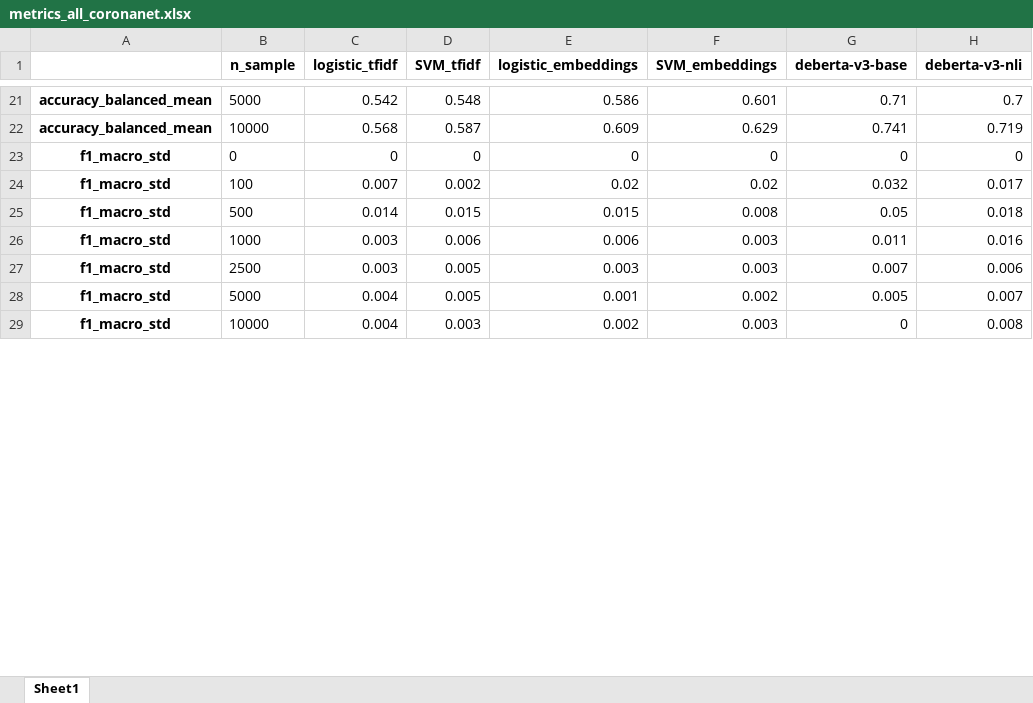
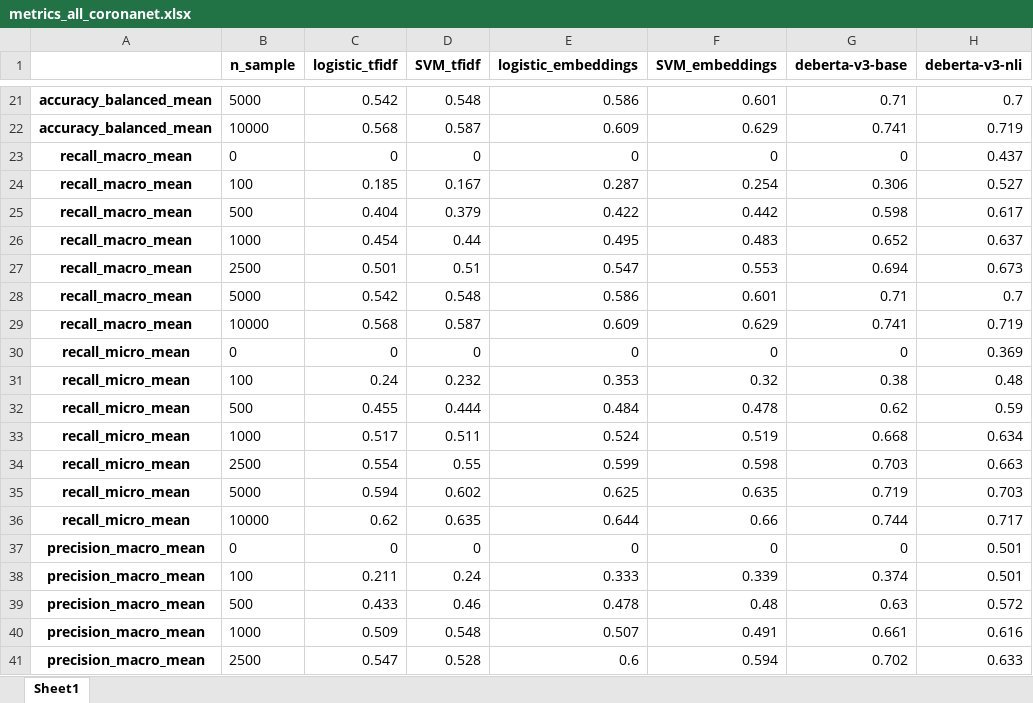
Before and after one commit to MoritzLaurer/less-annotating-with-bert-nli, an Excel workbook: appendix/metrics_all_coronanet.xlsx, sheet Sheet1, drawn as a sheet; only a part is shown, gaps mark what is left out; the shorter side is filled out with more unchanged rows; values as stored, in another font and other column widths than the file's, no borders; the diff covers the shown part only; the diff names each change by its address in the sheet, - before the commit and + after, or states it on an @@ line.

```diff
--- a/appendix/metrics_all_coronanet.xlsx (sheet Sheet1)
+++ b/appendix/metrics_all_coronanet.xlsx (sheet Sheet1)
+row 23: recall_macro_mean | 0 | 0 | 0 | 0 | 0 | 0 | 0.437
+row 24: recall_macro_mean | 100 | 0.185 | 0.167 | 0.287 | 0.254 | 0.306 | 0.527
+row 25: recall_macro_mean | 500 | 0.404 | 0.379 | 0.422 | 0.442 | 0.598 | 0.617
+row 26: recall_macro_mean | 1000 | 0.454 | 0.44 | 0.495 | 0.483 | 0.652 | 0.637
+row 27: recall_macro_mean | 2500 | 0.501 | 0.51 | 0.547 | 0.553 | 0.694 | 0.673
+row 28: recall_macro_mean | 5000 | 0.542 | 0.548 | 0.586 | 0.601 | 0.71 | 0.7
+row 29: recall_macro_mean | 10000 | 0.568 | 0.587 | 0.609 | 0.629 | 0.741 | 0.719
+row 30: recall_micro_mean | 0 | 0 | 0 | 0 | 0 | 0 | 0.369
+row 31: recall_micro_mean | 100 | 0.24 | 0.232 | 0.353 | 0.32 | 0.38 | 0.48
+row 32: recall_micro_mean | 500 | 0.455 | 0.444 | 0.484 | 0.478 | 0.62 | 0.59
+row 33: recall_micro_mean | 1000 | 0.517 | 0.511 | 0.524 | 0.519 | 0.668 | 0.634
+row 34: recall_micro_mean | 2500 | 0.554 | 0.55 | 0.599 | 0.598 | 0.703 | 0.663
+row 35: recall_micro_mean | 5000 | 0.594 | 0.602 | 0.625 | 0.635 | 0.719 | 0.703
+row 36: recall_micro_mean | 10000 | 0.62 | 0.635 | 0.644 | 0.66 | 0.744 | 0.717
+row 37: precision_macro_mean | 0 | 0 | 0 | 0 | 0 | 0 | 0.501
+row 38: precision_macro_mean | 100 | 0.211 | 0.24 | 0.333 | 0.339 | 0.374 | 0.501
+row 39: precision_macro_mean | 500 | 0.433 | 0.46 | 0.478 | 0.48 | 0.63 | 0.572
+row 40: precision_macro_mean | 1000 | 0.509 | 0.548 | 0.507 | 0.491 | 0.661 | 0.616
+row 41: precision_macro_mean | 2500 | 0.547 | 0.528 | 0.6 | 0.594 | 0.702 | 0.633
```
Also changed, not shown: 65 added rows and 14 edited cells elsewhere in this sheet, appendix/metrics_all_cap-sotu.xlsx, appendix/metrics_all_cap-us-court.xlsx, 44 other files.
